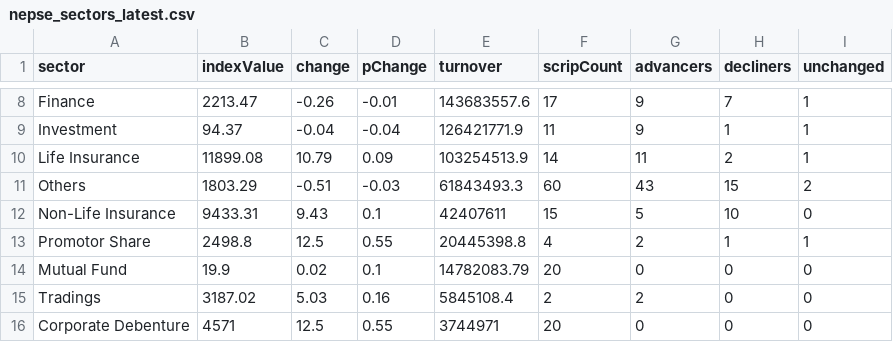
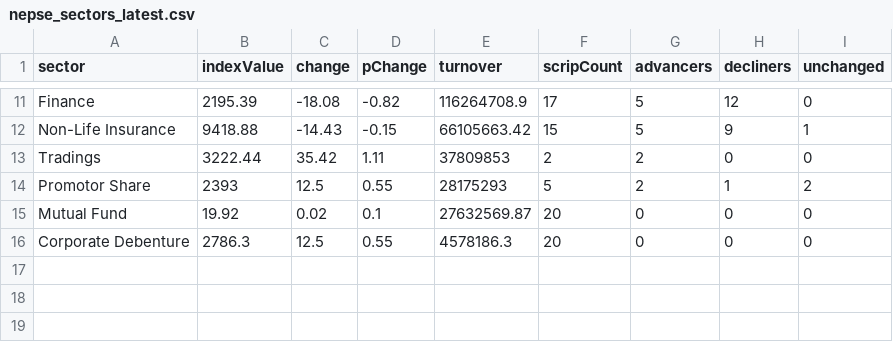
Before and after one commit to raazkhnl/nepsai, a CSV file: data/eod/nepse_sectors_latest.csv, drawn as a sheet; only a part is shown, gaps mark what is left out; the diff covers the shown part only.

```diff
--- a/data/eod/nepse_sectors_latest.csv
+++ b/data/eod/nepse_sectors_latest.csv
@@ -8,9 +11,6 @@ sector,indexValue,change,pChange,turnover,scripCount,advancers,decliners,unchang
-"Finance",2213.47,-0.26,-0.01,143683557.6,17,9,7,1
-"Investment",94.37,-0.04,-0.04,126421771.9,11,9,1,1
-"Life Insurance",11899.08,10.79,0.09,103254513.9,14,11,2,1
-"Others",1803.29,-0.51,-0.03,61843493.3,60,43,15,2
-"Non-Life Insurance",9433.31,9.43,0.1,42407611,15,5,10,0
-"Promotor Share",2498.8,12.5,0.55,20445398.8,4,2,1,1
-"Mutual Fund",19.9,0.02,0.1,14782083.79,20,0,0,0
-"Tradings",3187.02,5.03,0.16,5845108.4,2,2,0,0
-"Corporate Debenture",4571,12.5,0.55,3744971,20,0,0,0
+"Finance",2195.39,-18.08,-0.82,116264708.9,17,5,12,0
+"Non-Life Insurance",9418.88,-14.43,-0.15,66105663.42,15,5,9,1
+"Tradings",3222.44,35.42,1.11,37809853,2,2,0,0
+"Promotor Share",2393,12.5,0.55,28175293,5,2,1,2
+"Mutual Fund",19.92,0.02,0.1,27632569.87,20,0,0,0
+"Corporate Debenture",2786.3,12.5,0.55,4578186.3,20,0,0,0
```
Also changed, not shown: 4 added rows, 1 removed row and 26 edited cells elsewhere in this file, data/eod/nepse_canonical_2026-11-04.csv, data/eod/nepse_canonical_latest.csv, 12 other files.
